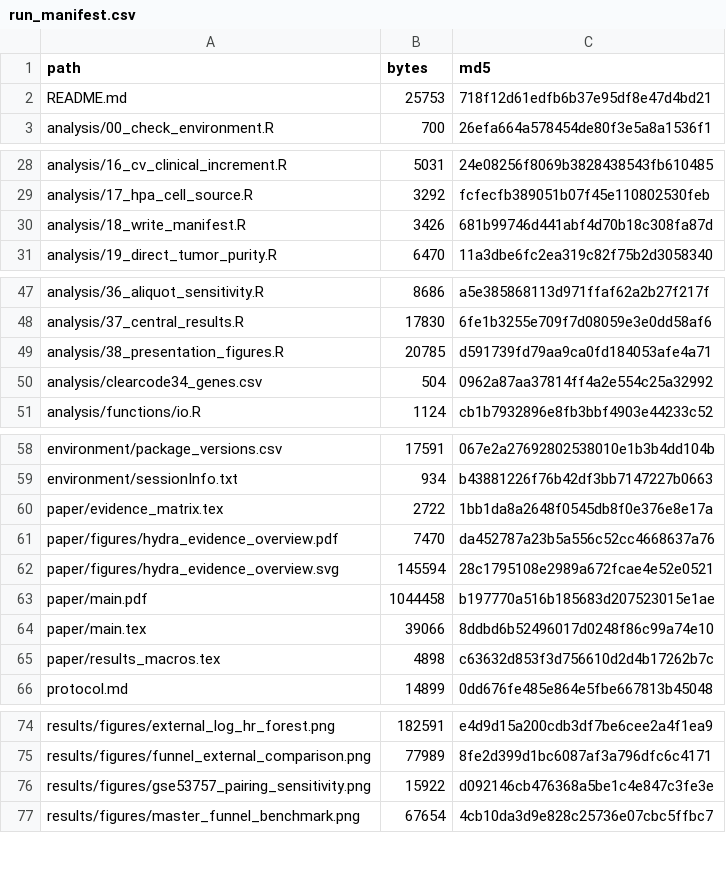
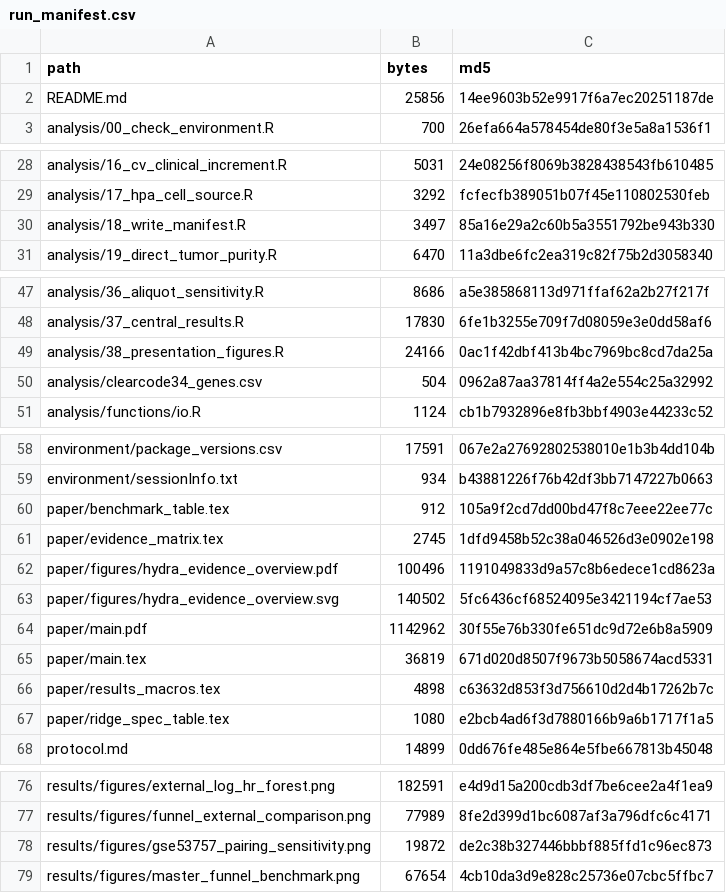
Before and after one commit to ArjunCodess/HYDRA-ccRCC, a CSV file: results/tables/run_manifest.csv, drawn as a sheet; only a part is shown, gaps mark what is left out.

Commit message:
refresh output checksums

```diff
--- a/results/tables/run_manifest.csv
+++ b/results/tables/run_manifest.csv
@@ -1,3 +1,3 @@
 path,bytes,md5
-README.md,25753,718f12d61edfb6b37e95df8e47d4bd21
+README.md,25856,14ee9603b52e9917f6a7ec20251187de
 analysis/00_check_environment.R,700,26efa664a578454de80f3e5a8a1536f1
@@ -29,3 +29,3 @@ analysis/16_cv_clinical_increment.R,5031,24e08256f8069b3828438543fb610485
 analysis/17_hpa_cell_source.R,3292,fcfecfb389051b07f45e110802530feb
-analysis/18_write_manifest.R,3426,681b99746d441abf4d70b18c308fa87d
+analysis/18_write_manifest.R,3497,85a16e29a2c60b5a3551792be943b330
 analysis/19_direct_tumor_purity.R,6470,11a3dbe6fc2ea319c82f75b2d3058340
@@ -48,3 +48,3 @@ analysis/36_aliquot_sensitivity.R,8686,a5e385868113d971ffaf62a2b27f217f
 analysis/37_central_results.R,17830,6fe1b3255e709f7d08059e3e0dd58af6
-analysis/38_presentation_figures.R,20785,d591739fd79aa9ca0fd184053afe4a71
+analysis/38_presentation_figures.R,24166,0ac1f42dbf413b4bc7969bc8cd7da25a
 analysis/clearcode34_genes.csv,504,0962a87aa37814ff4a2e554c25a32992
@@ -59,8 +59,10 @@ environment/package_versions.csv,17591,067e2a27692802538010e1b3b4dd104b
 environment/sessionInfo.txt,934,b43881226f76b42df3bb7147227b0663
-paper/evidence_matrix.tex,2722,1bb1da8a2648f0545db8f0e376e8e17a
-paper/figures/hydra_evidence_overview.pdf,7470,da452787a23b5a556c52cc4668637a76
-paper/figures/hydra_evidence_overview.svg,145594,28c1795108e2989a672fcae4e52e0521
-paper/main.pdf,1044458,b197770a516b185683d207523015e1ae
-paper/main.tex,39066,8ddbd6b52496017d0248f86c99a74e10
+paper/benchmark_table.tex,912,105a9f2cd7dd00bd47f8c7eee22ee77c
+paper/evidence_matrix.tex,2745,1dfd9458b52c38a046526d3e0902e198
+paper/figures/hydra_evidence_overview.pdf,100496,1191049833d9a57c8b6edece1cd8623a
+paper/figures/hydra_evidence_overview.svg,140502,5fc6436cf68524095e3421194cf7ae53
+paper/main.pdf,1142962,30f55e76b330fe651dc9d72e6b8a5909
+paper/main.tex,36819,671d020d8507f9673b5058674acd5331
 paper/results_macros.tex,4898,c63632d853f3d756610d2d4b17262b7c
+paper/ridge_spec_table.tex,1080,e2bcb4ad6f3d7880166b9a6b1717f1a5
 protocol.md,14899,0dd676fe485e864e5fbe667813b45048
@@ -75,3 +77,3 @@ results/figures/external_log_hr_forest.png,182591,e4d9d15a200cdb3df7be6cee2a4f1e
 results/figures/funnel_external_comparison.png,77989,8fe2d399d1bc6087af3a796dfc6c4171
-results/figures/gse53757_pairing_sensitivity.png,15922,d092146cb476368a5be1c4e847c3fe3e
+results/figures/gse53757_pairing_sensitivity.png,19872,de2c38b327446bbbf885ffd1c96ec873
 results/figures/master_funnel_benchmark.png,67654,4cb10da3d9e828c25736e07cbc5ffbc7
```
